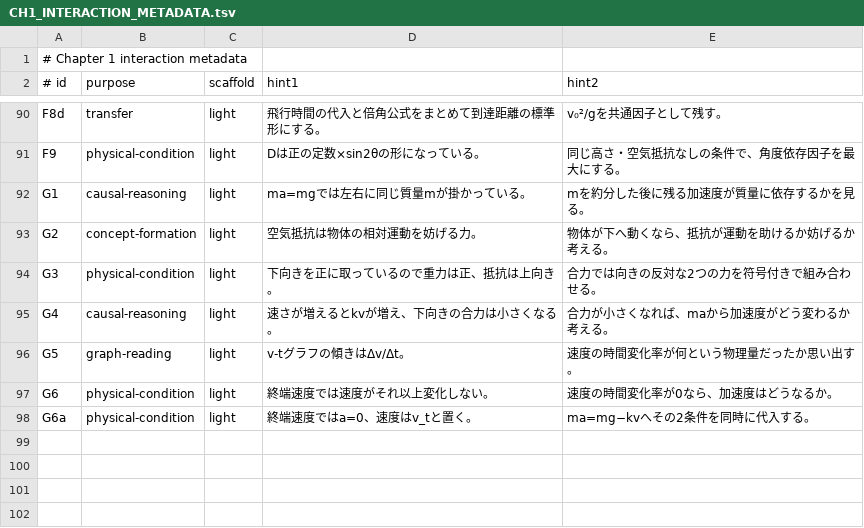
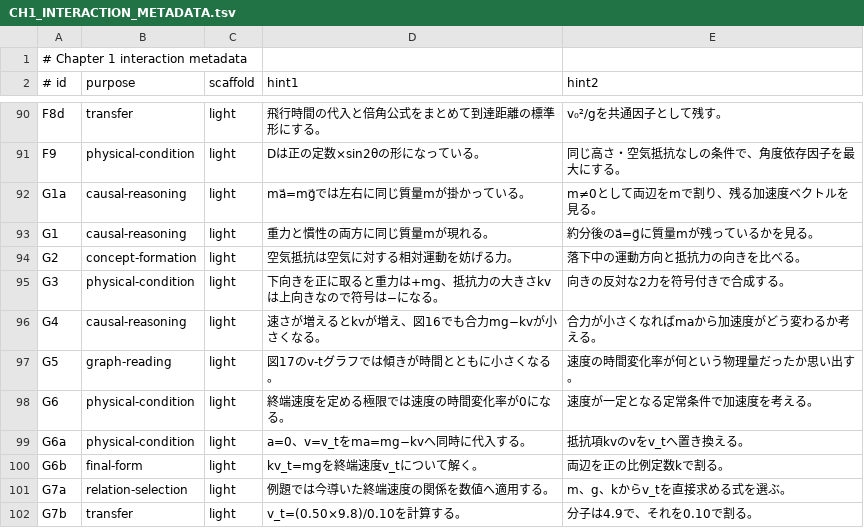
Before and after one commit to rrikunagasige-dot/kyotsu-step-web, a TSV file: docs/physics-ch01/prototypes/CH1_INTERACTION_METADATA.tsv, drawn as a sheet; only a part is shown, gaps mark what is left out.

Commit message:
fix: rebuild 1G causal terminal-velocity lesson

```diff
--- a/docs/physics-ch01/prototypes/CH1_INTERACTION_METADATA.tsv
+++ b/docs/physics-ch01/prototypes/CH1_INTERACTION_METADATA.tsv
@@ -91,8 +91,12 @@ F8d	transfer	light	飛行時間の代入と倍角公式をまとめて到達距
 F9	physical-condition	light	Dは正の定数×sin2θの形になっている。	同じ高さ・空気抵抗なしの条件で、角度依存因子を最大にする。
-G1	causal-reasoning	light	ma=mgでは左右に同じ質量mが掛かっている。	mを約分した後に残る加速度が質量に依存するかを見る。
-G2	concept-formation	light	空気抵抗は物体の相対運動を妨げる力。	物体が下へ動くなら、抵抗が運動を助けるか妨げるか考える。
-G3	physical-condition	light	下向きを正に取っているので重力は正、抵抗は上向き。	合力では向きの反対な2つの力を符号付きで組み合わせる。
-G4	causal-reasoning	light	速さが増えるとkvが増え、下向きの合力は小さくなる。	合力が小さくなれば、maから加速度がどう変わるか考える。
-G5	graph-reading	light	v-tグラフの傾きはΔv/Δt。	速度の時間変化率が何という物理量だったか思い出す。
-G6	physical-condition	light	終端速度では速度がそれ以上変化しない。	速度の時間変化率が0なら、加速度はどうなるか。
-G6a	physical-condition	light	終端速度ではa=0、速度はv_tと置く。	ma=mg−kvへその2条件を同時に代入する。
+G1a	causal-reasoning	light	ma⃗=mg⃗では左右に同じ質量mが掛かっている。	m≠0として両辺をmで割り、残る加速度ベクトルを見る。
+G1	causal-reasoning	light	重力と慣性の両方に同じ質量mが現れる。	約分後のa⃗=g⃗に質量mが残っているかを見る。
+G2	concept-formation	light	空気抵抗は空気に対する相対運動を妨げる力。	落下中の運動方向と抵抗力の向きを比べる。
+G3	physical-condition	light	下向きを正に取ると重力は+mg、抵抗力の大きさkvは上向きなので符号は−になる。	向きの反対な2力を符号付きで合成する。
+G4	causal-reasoning	light	速さが増えるとkvが増え、図16でも合力mg−kvが小さくなる。	合力が小さくなればmaから加速度がどう変わるか考える。
+G5	graph-reading	light	図17のv-tグラフでは傾きが時間とともに小さくなる。	速度の時間変化率が何という物理量だったか思い出す。
+G6	physical-condition	light	終端速度を定める極限では速度の時間変化率が0になる。	速度が一定となる定常条件で加速度を考える。
+G6a	physical-condition	light	a=0、v=v_tをma=mg−kvへ同時に代入する。	抵抗項kvのvをv_tへ置き換える。
+G6b	final-form	light	kv_t=mgを終端速度v_tについて解く。	両辺を正の比例定数kで割る。
+G7a	relation-selection	light	例題では今導いた終端速度の関係を数値へ適用する。	m、g、kからv_tを直接求める式を選ぶ。
+G7b	transfer	light	v_t=(0.50×9.8)/0.10を計算する。	分子は4.9で、それを0.10で割る。
```
Also changed, not shown: 8 other files.
